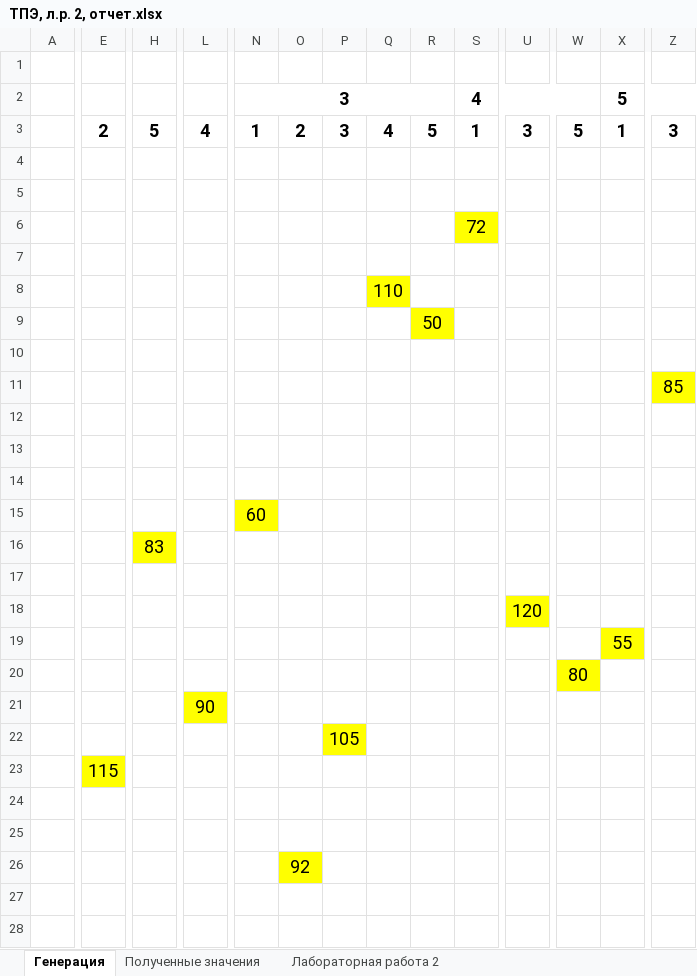
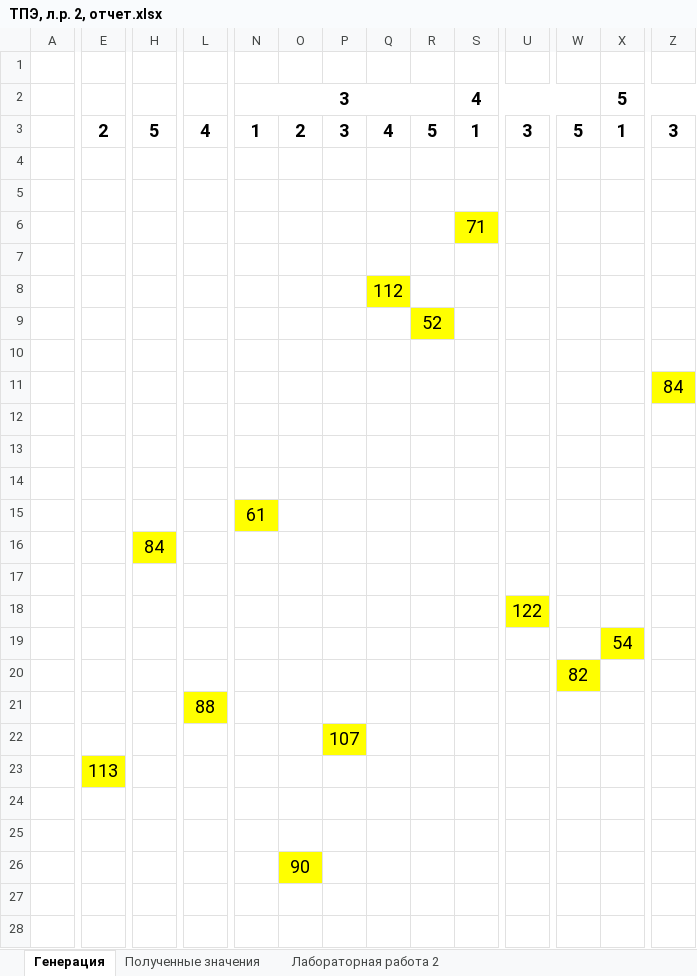
Before and after one commit to Cyber-Limon/Theory_of_experimental_design___Lab_2, an Excel workbook: ТПЭ, л.р. 2, отчет.xlsx, sheet Генерация, drawn as a sheet; only a part is shown, gaps mark what is left out; values as stored, in another font and other column widths than the file's, no borders; the diff covers the shown part only; the diff names each change by its address in the sheet, - before the commit and + after, or states it on an @@ line.

Commit message:
Add files via upload

```diff
--- a/ТПЭ, л.р. 2, отчет.xlsx (sheet Генерация)
+++ b/ТПЭ, л.р. 2, отчет.xlsx (sheet Генерация)
-S6: 72
+S6: 71
-Q8: 110
+Q8: 112
-R9: 50
+R9: 52
-Z11: 85
+Z11: 84
-N15: 60
+N15: 61
-H16: 83
+H16: 84
-U18: 120
+U18: 122
-X19: 55
+X19: 54
-W20: 80
+W20: 82
-L21: 90
+L21: 88
-P22: 105
+P22: 107
-E23: 115
+E23: 113
-O26: 92
+O26: 90
```
Also changed, not shown: 1 edited cell elsewhere in this sheet, sheet Лабораторная работа 2.
